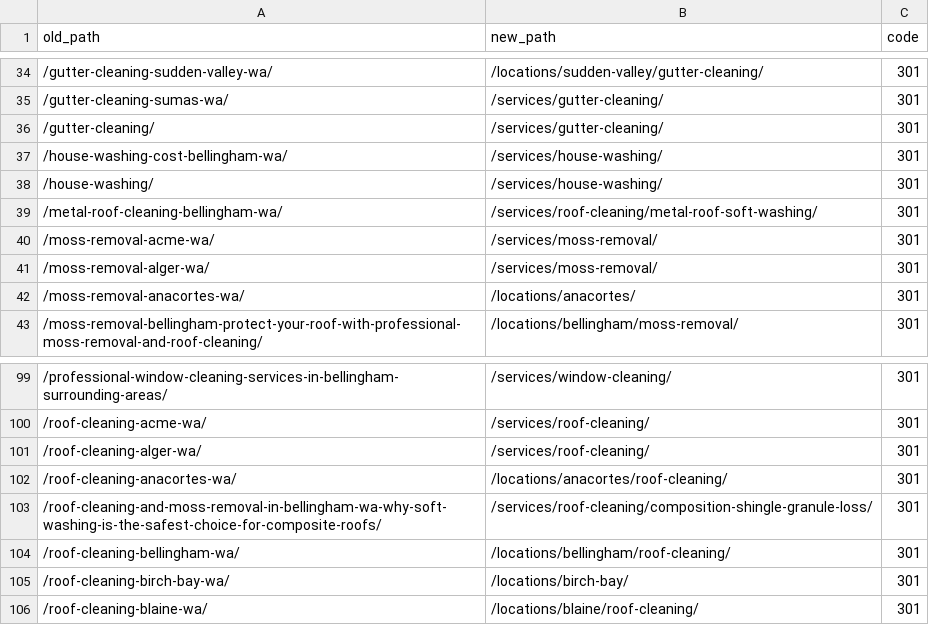
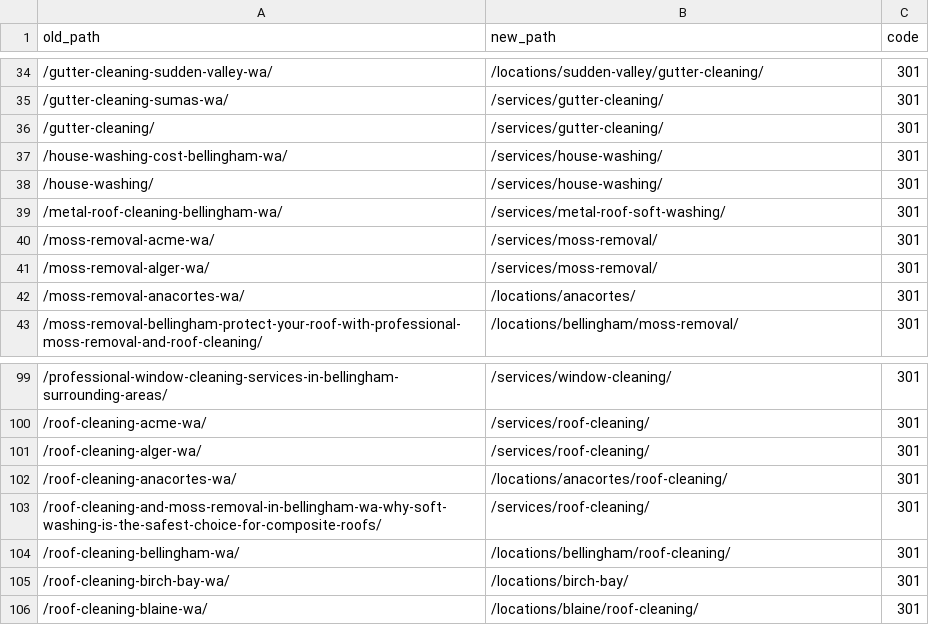
Before and after one commit to Turkokami/King-Of-Kings-Window-Cleaning, a CSV file: architecture/redirect-map.csv, drawn as a sheet; only a part is shown, gaps mark what is left out; the diff covers the shown part only.

```diff
--- a/architecture/redirect-map.csv
+++ b/architecture/redirect-map.csv
@@ -38,3 +38,3 @@ old_path,new_path,code
 /house-washing/,/services/house-washing/,301
-/metal-roof-cleaning-bellingham-wa/,/services/roof-cleaning/metal-roof-soft-washing/,301
+/metal-roof-cleaning-bellingham-wa/,/services/metal-roof-soft-washing/,301
 /moss-removal-acme-wa/,/services/moss-removal/,301
@@ -102,3 +102,3 @@ old_path,new_path,code
 /roof-cleaning-anacortes-wa/,/locations/anacortes/roof-cleaning/,301
-/roof-cleaning-and-moss-removal-in-bellingham-wa-why-soft-washing-is-the-safest-choice-for-composite-roofs/,/services/roof-cleaning/composition-shingle-granule-loss/,301
+/roof-cleaning-and-moss-removal-in-bellingham-wa-why-soft-washing-is-the-safest-choice-for-composite-roofs/,/services/roof-cleaning/,301
 /roof-cleaning-bellingham-wa/,/locations/bellingham/roof-cleaning/,301
```
Also changed, not shown: 46 added rows elsewhere in this file, 3 other files.
